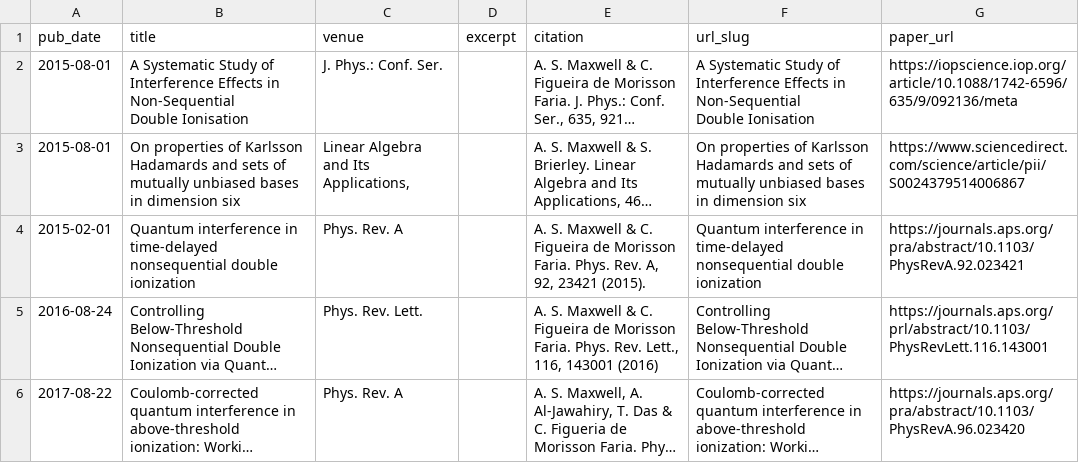
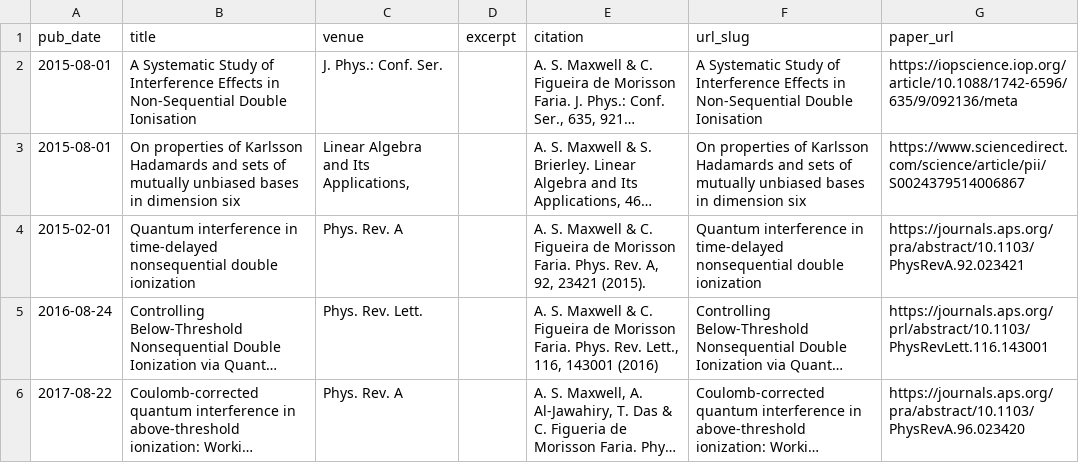
Before and after one commit to asmaxwell/academicpages.github.io, a TSV file: markdown_generator/publications.tsv, drawn as a sheet; only a part is shown; long unchanged cells end in …; the diff names each change by its address in the sheet, - before the commit and + after, or states it on an @@ line.

```diff
--- a/markdown_generator/publications.tsv
+++ b/markdown_generator/publications.tsv
-B2 (title): …Double Ionisation
+B2 (title): …Double Ionisation
-F2 (url_slug): …Double Ionisation
+F2 (url_slug): …Double Ionisation
```
Also changed, not shown: 1 other file.
